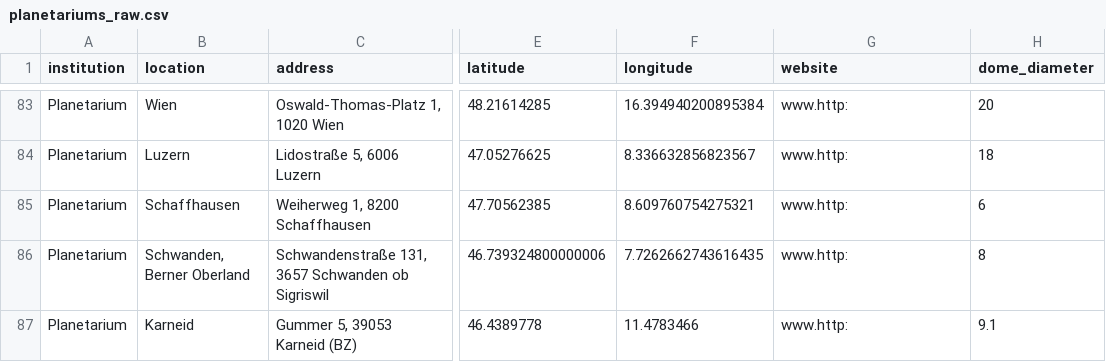
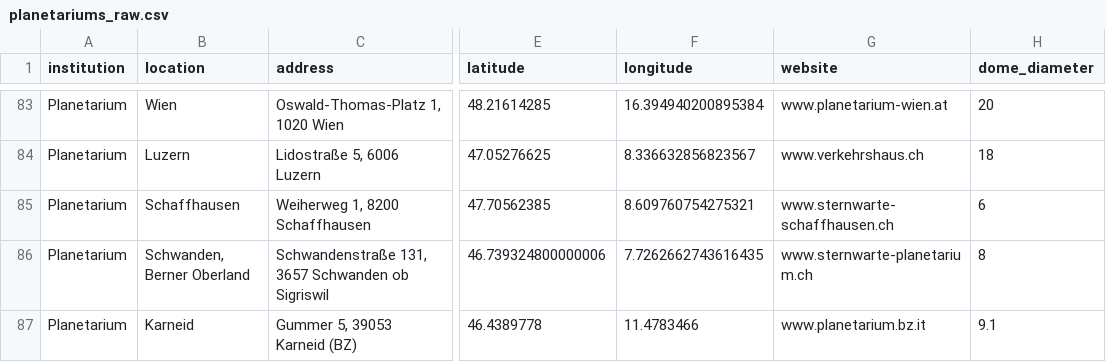
Before and after one commit to Kartenfreunde/Datenbank, a CSV file: csv/raw/planetariums_raw.csv, drawn as a sheet; only a part is shown, gaps mark what is left out; the diff covers the shown part only; the diff names each change by its address in the sheet, - before the commit and + after, or states it on an @@ line.

```diff
--- a/csv/raw/planetariums_raw.csv
+++ b/csv/raw/planetariums_raw.csv
-G83 (website): www.http:
+G83 (website): www.planetarium-wien.at
-G84 (website): www.http:
+G84 (website): www.verkehrshaus.ch
-G85 (website): www.http:
+G85 (website): www.sternwarte-schaffhausen.ch
-G86 (website): www.http:
+G86 (website): www.sternwarte-planetarium.ch
-G87 (website): www.http:
+G87 (website): www.planetarium.bz.it
```
Also changed, not shown: 79 edited cells elsewhere in this file, csv/de/planetariums_de.csv, 2 other files.
